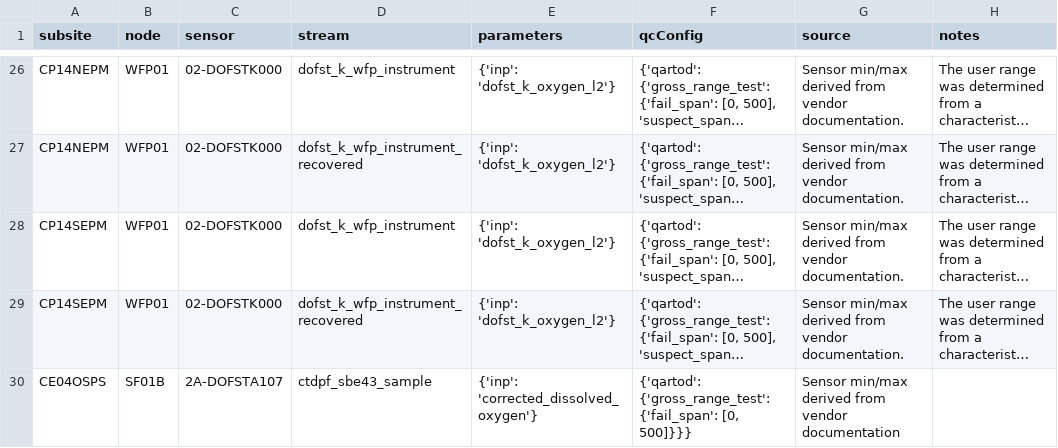
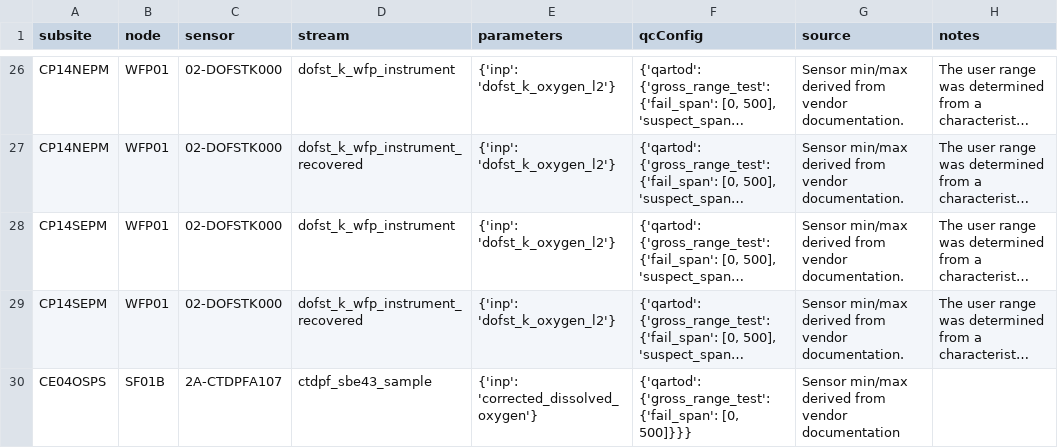
Before and after one commit to oceanobservatories/qc-lookup, a CSV file: qartod/dofst/dofst_qartod_gross_range_test_values.csv, drawn as a sheet; only a part is shown, gaps mark what is left out; long unchanged cells end in …; the diff names each change by its address in the sheet, - before the commit and + after, or states it on an @@ line.

Commit message:
fixing typo in dofst gross range for CE04OSPS

```diff
--- a/qartod/dofst/dofst_qartod_gross_range_test_values.csv
+++ b/qartod/dofst/dofst_qartod_gross_range_test_values.csv
-C30 (sensor): 2A-DOFSTA107
+C30 (sensor): 2A-CTDPFA107
```
